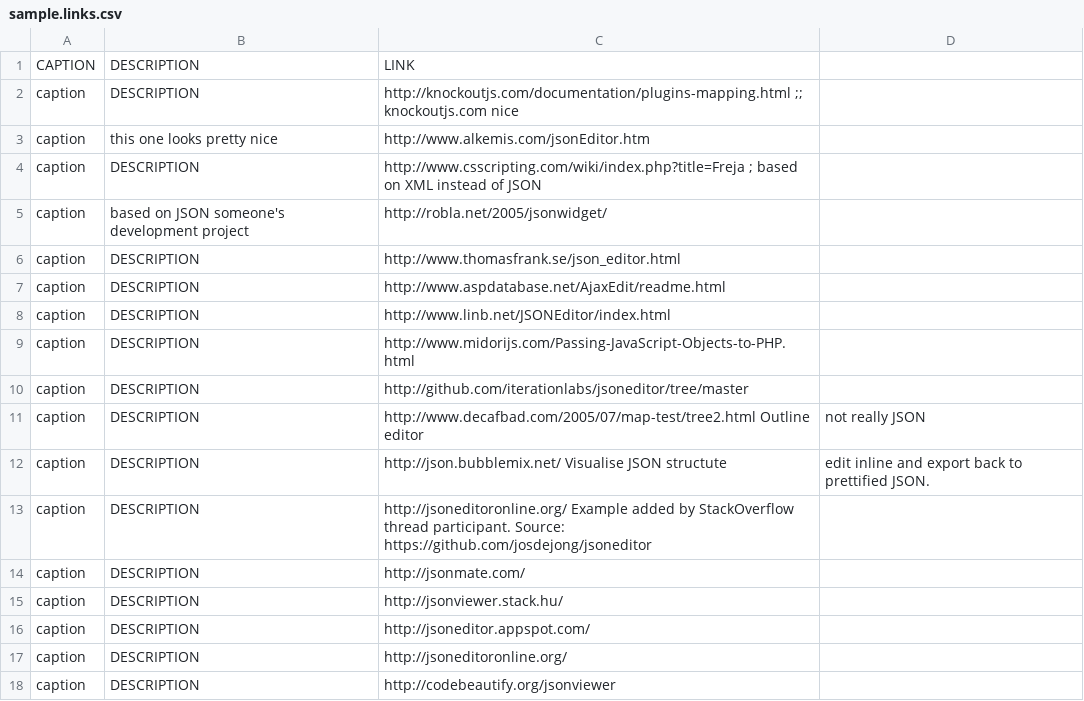
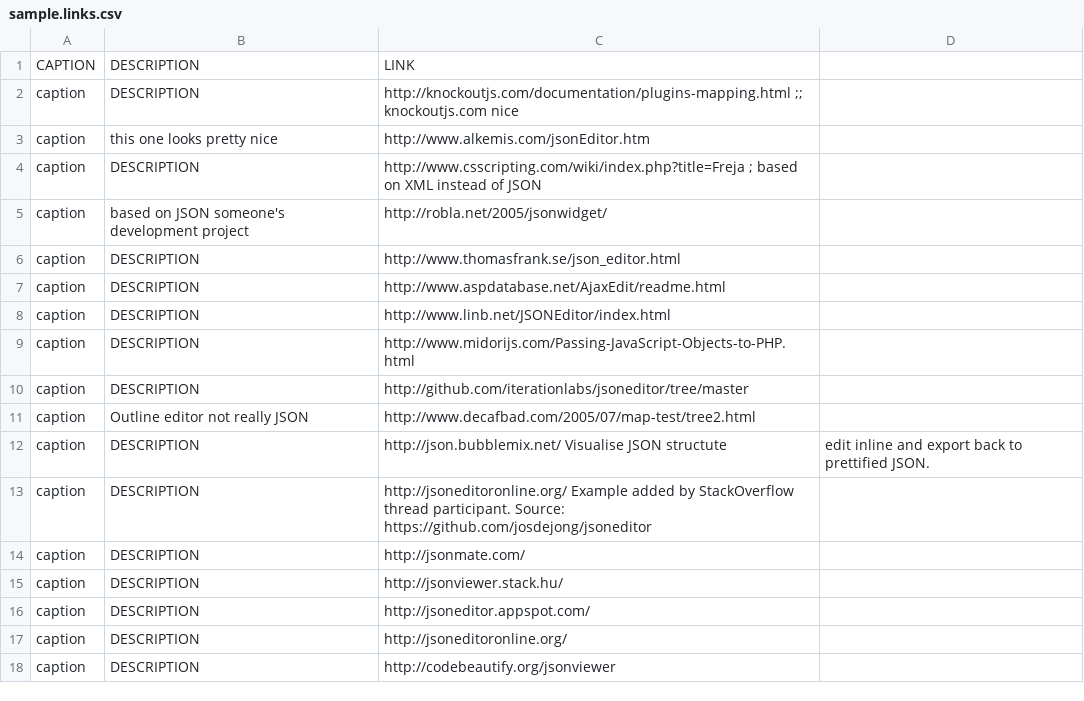
Before and after one commit to dreftymac/stackoverflow.questions.998832, a CSV file: data/sample.links.csv, drawn as a sheet.

Commit message:
Update sample.links.csv

```diff
--- a/data/sample.links.csv
+++ b/data/sample.links.csv
@@ -10,3 +10,3 @@ caption, DESCRIPTION, http://www.midorijs.com/Passing-JavaScript-Objects-to-PHP.
 caption, DESCRIPTION, http://github.com/iterationlabs/jsoneditor/tree/master
-caption, DESCRIPTION, http://www.decafbad.com/2005/07/map-test/tree2.html Outline editor, not really JSON
+caption, Outline editor not really JSON, http://www.decafbad.com/2005/07/map-test/tree2.html
 caption, DESCRIPTION, http://json.bubblemix.net/ Visualise JSON structute, edit inline and export back to prettified JSON.
```
